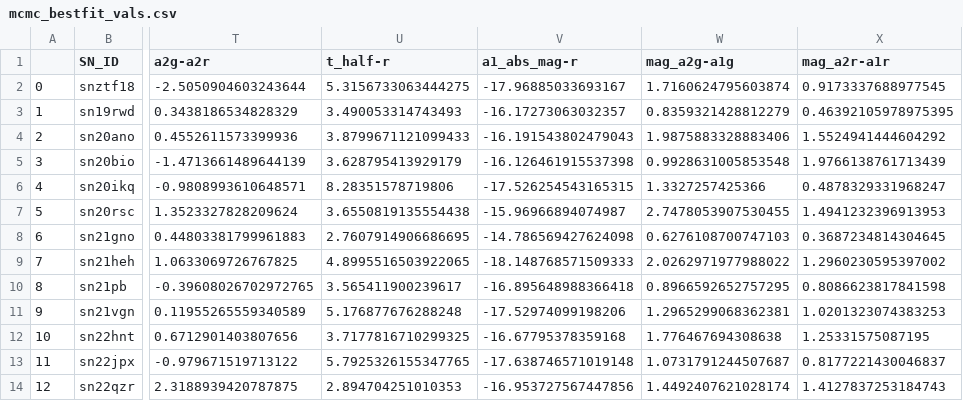
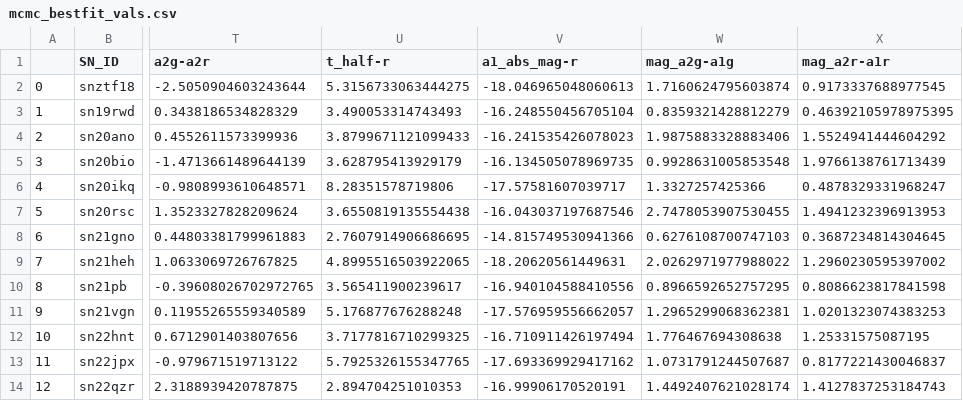
Before and after one commit to aec3675/ztf_IIb, a CSV file: mcmc_fp_results/mcmc_bestfit_vals.csv, drawn as a sheet; only a part is shown, gaps mark what is left out; the diff names each change by its address in the sheet, - before the commit and + after, or states it on an @@ line.

```diff
--- a/mcmc_fp_results/mcmc_bestfit_vals.csv
+++ b/mcmc_fp_results/mcmc_bestfit_vals.csv
-V2 (a1_abs_mag-r): -17.96885033693167
+V2 (a1_abs_mag-r): -18.046965048060613
-V3 (a1_abs_mag-r): -16.17273063032357
+V3 (a1_abs_mag-r): -16.248550456705104
-V4 (a1_abs_mag-r): -16.191543802479043
+V4 (a1_abs_mag-r): -16.241535426078023
-V5 (a1_abs_mag-r): -16.126461915537398
+V5 (a1_abs_mag-r): -16.134505078969735
-V6 (a1_abs_mag-r): -17.526254543165315
+V6 (a1_abs_mag-r): -17.57581607039717
-V7 (a1_abs_mag-r): -15.96966894074987
+V7 (a1_abs_mag-r): -16.043037197687546
-V8 (a1_abs_mag-r): -14.786569427624098
+V8 (a1_abs_mag-r): -14.815749530941366
-V9 (a1_abs_mag-r): -18.148768571509333
+V9 (a1_abs_mag-r): -18.20620561449631
-V10 (a1_abs_mag-r): -16.895648988366418
+V10 (a1_abs_mag-r): -16.940104588410556
-V11 (a1_abs_mag-r): -17.52974099198206
+V11 (a1_abs_mag-r): -17.576959556662057
-V12 (a1_abs_mag-r): -16.67795378359168
+V12 (a1_abs_mag-r): -16.710911426197494
-V13 (a1_abs_mag-r): -17.638746571019148
+V13 (a1_abs_mag-r): -17.693369929417162
-V14 (a1_abs_mag-r): -16.953727567447856
+V14 (a1_abs_mag-r): -16.99906170520191
```
Also changed, not shown: mcmc_fp_results/mcmc_bestfit_stats.csv, 1 other file.
